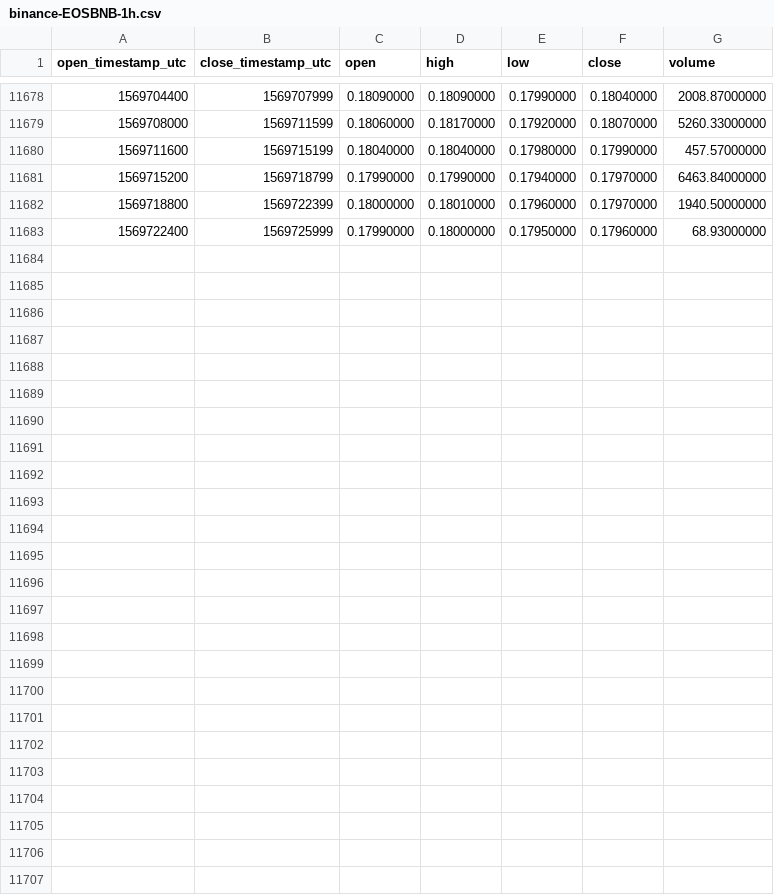
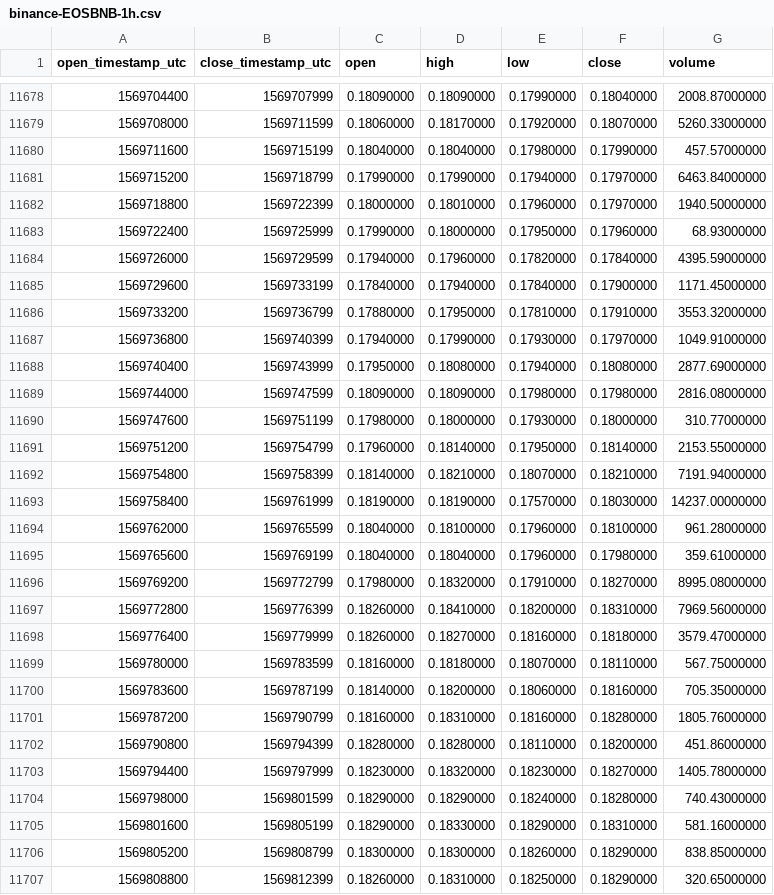
Before and after one commit to cryptobigbro/binance-EOSBNB, a CSV file: binance-EOSBNB-1h.csv, drawn as a sheet; only a part is shown, gaps mark what is left out.

Commit message:
Update OHLCV data.

```diff
--- a/binance-EOSBNB-1h.csv
+++ b/binance-EOSBNB-1h.csv
@@ -11683 +11683,25 @@ open_timestamp_utc,close_timestamp_utc,open,high,low,close,volume
 1569722400,1569725999,0.17990000,0.18000000,0.17950000,0.17960000,68.93000000
+1569726000,1569729599,0.17940000,0.17960000,0.17820000,0.17840000,4395.59000000
+1569729600,1569733199,0.17840000,0.17940000,0.17840000,0.17900000,1171.45000000
+1569733200,1569736799,0.17880000,0.17950000,0.17810000,0.17910000,3553.32000000
+1569736800,1569740399,0.17940000,0.17990000,0.17930000,0.17970000,1049.91000000
+1569740400,1569743999,0.17950000,0.18080000,0.17940000,0.18080000,2877.69000000
+1569744000,1569747599,0.18090000,0.18090000,0.17980000,0.17980000,2816.08000000
+1569747600,1569751199,0.17980000,0.18000000,0.17930000,0.18000000,310.77000000
+1569751200,1569754799,0.17960000,0.18140000,0.17950000,0.18140000,2153.55000000
+1569754800,1569758399,0.18140000,0.18210000,0.18070000,0.18210000,7191.94000000
+1569758400,1569761999,0.18190000,0.18190000,0.17570000,0.18030000,14237.00000000
+1569762000,1569765599,0.18040000,0.18100000,0.17960000,0.18100000,961.28000000
+1569765600,1569769199,0.18040000,0.18040000,0.17960000,0.17980000,359.61000000
+1569769200,1569772799,0.17980000,0.18320000,0.17910000,0.18270000,8995.08000000
+1569772800,1569776399,0.18260000,0.18410000,0.18200000,0.18310000,7969.56000000
+1569776400,1569779999,0.18260000,0.18270000,0.18160000,0.18180000,3579.47000000
+1569780000,1569783599,0.18160000,0.18180000,0.18070000,0.18110000,567.75000000
+1569783600,1569787199,0.18140000,0.18200000,0.18060000,0.18160000,705.35000000
+1569787200,1569790799,0.18160000,0.18310000,0.18160000,0.18280000,1805.76000000
+1569790800,1569794399,0.18280000,0.18280000,0.18110000,0.18200000,451.86000000
+1569794400,1569797999,0.18230000,0.18320000,0.18230000,0.18270000,1405.78000000
+1569798000,1569801599,0.18290000,0.18290000,0.18240000,0.18280000,740.43000000
+1569801600,1569805199,0.18290000,0.18330000,0.18290000,0.18310000,581.16000000
+1569805200,1569808799,0.18300000,0.18300000,0.18260000,0.18290000,838.85000000
+1569808800,1569812399,0.18260000,0.18310000,0.18250000,0.18290000,320.65000000
```
Also changed, not shown: binance-EOSBNB-1d.csv.
